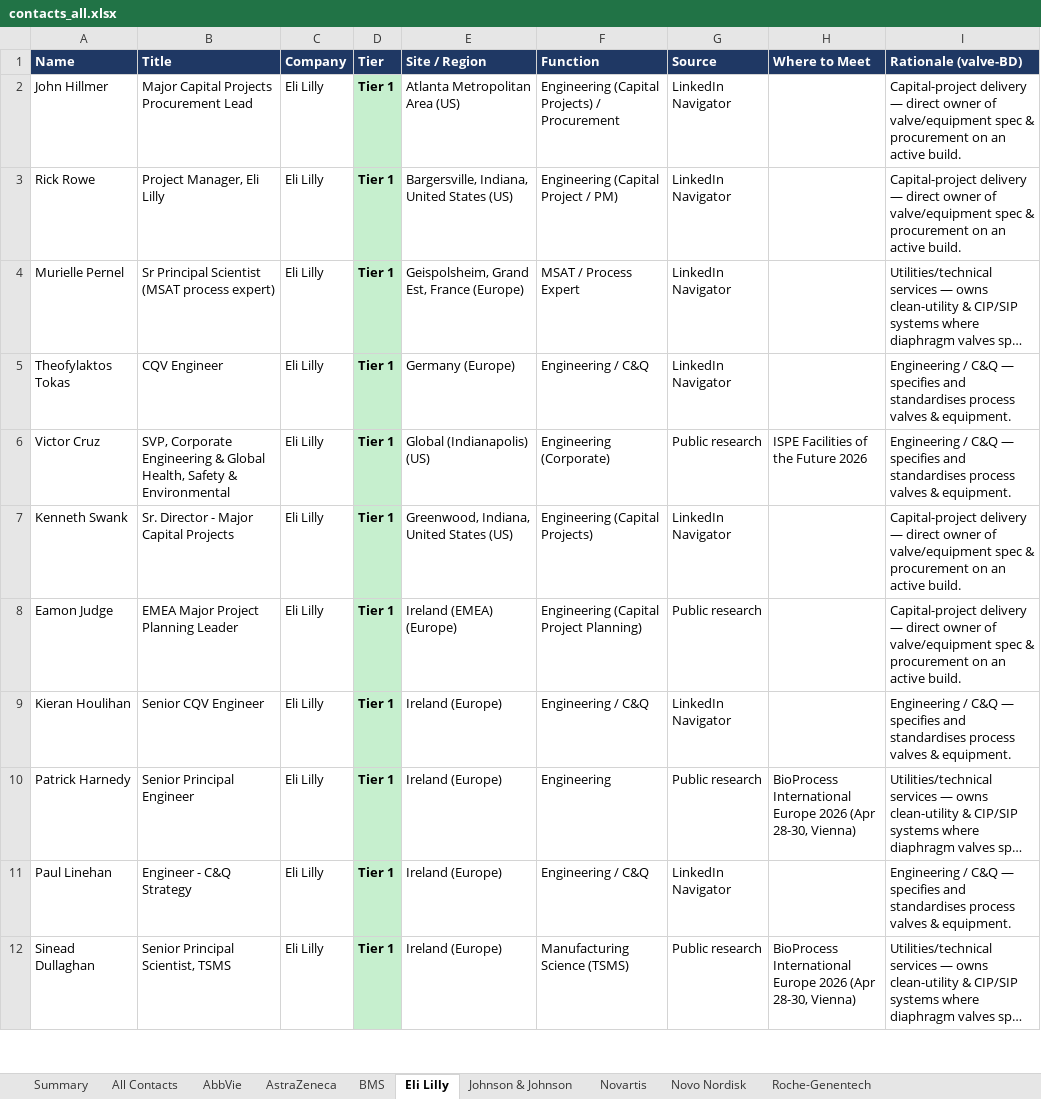
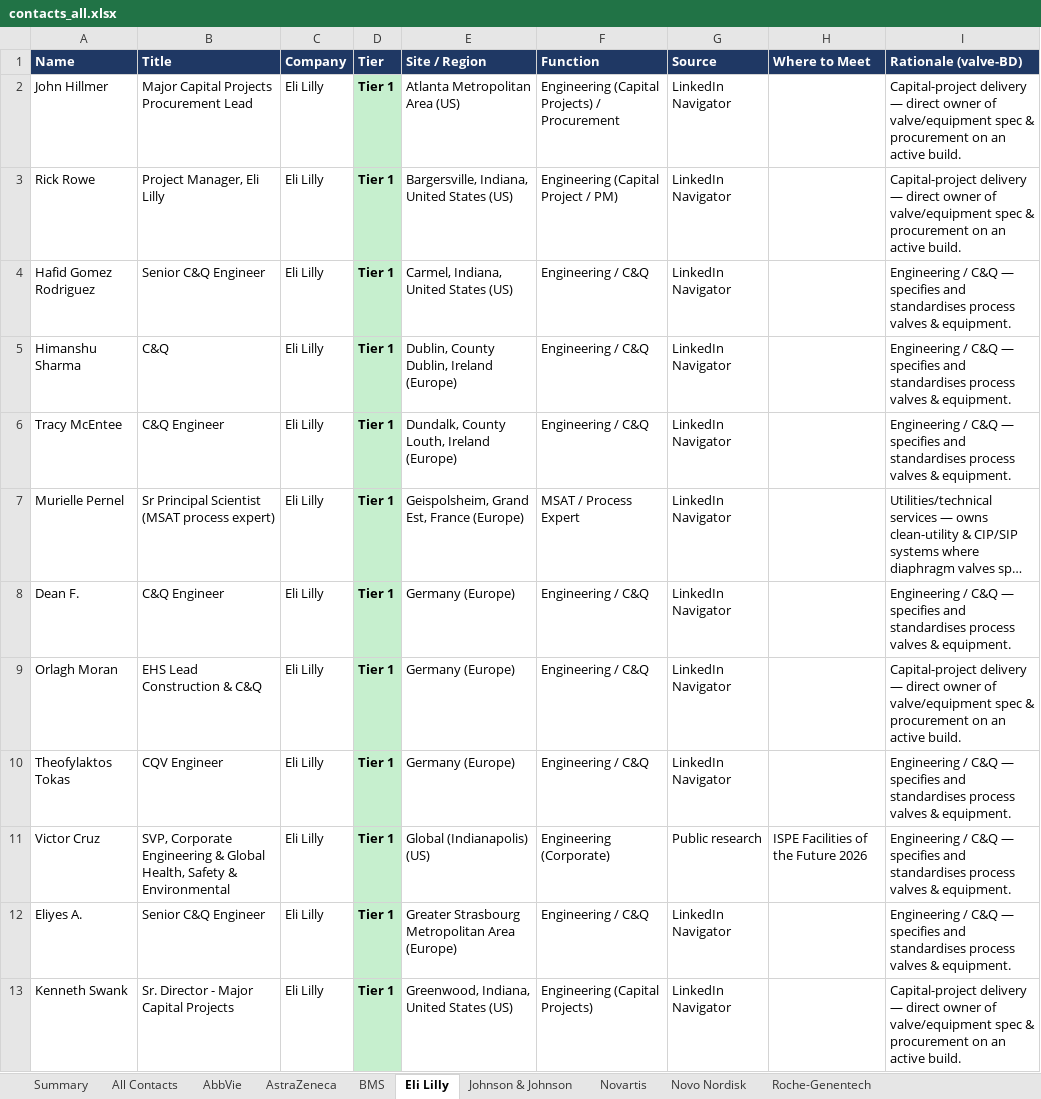
Before and after one commit to milescapper1-oss/claude-code, an Excel workbook: networkmap/data/contacts_all.xlsx, sheet Eli Lilly, drawn as a sheet; only a part is shown; the shorter side is filled out with more unchanged rows; long unchanged cells end in …; values as stored, in another font and other column widths than the file's, no borders; the diff covers the shown part only; the diff names each change by its address in the sheet, - before the commit and + after, or states it on an @@ line.

```diff
--- a/networkmap/data/contacts_all.xlsx (sheet Eli Lilly)
+++ b/networkmap/data/contacts_all.xlsx (sheet Eli Lilly)
+row 4: Hafid Gomez Rodriguez | Senior C&Q Engineer | Eli Lilly | Tier 1 | Carmel, Indiana, United States (US) | Engineering / C&Q | LinkedIn Navigator |  | Engineering / C&Q — specifies and standardises process valves & equipment.
+row 5: Himanshu Sharma | C&Q | Eli Lilly | Tier 1 | Dublin, County Dublin, Ireland (Europe) | Engineering / C&Q | LinkedIn Navigator |  | Engineering / C&Q — specifies and standardises process valves & equipment.
+row 6: Tracy McEntee | C&Q Engineer | Eli Lilly | Tier 1 | Dundalk, County Louth, Ireland (Europe) | Engineering / C&Q | LinkedIn Navigator |  | Engineering / C&Q — specifies and standardises process valves & equipment.
+row 8: Dean F. | C&Q Engineer | Eli Lilly | Tier 1 | Germany (Europe) | Engineering / C&Q | LinkedIn Navigator |  | Engineering / C&Q — specifies and standardises process valves & equipment.
+row 9: Orlagh Moran | EHS Lead Construction & C&Q | Eli Lilly | Tier 1 | Germany (Europe) | Engineering / C&Q | LinkedIn Navigator |  | Capital-project delivery — direct owner of valve/equipment spec & procurement on an active build.
+row 12: Eliyes A. | Senior C&Q Engineer | Eli Lilly | Tier 1 | Greater Strasbourg Metropolitan Area (Europe) | Engineering / C&Q | LinkedIn Navigator |  | Engineering / C&Q — specifies and standardises process valves & equipment.
```
Also changed, not shown: 10 added rows elsewhere in this sheet, sheet All Contacts, sheet AbbVie, sheet Novartis, sheet BMS, sheet AstraZeneca, sheet Roche-Genentech, 3 more sheets, 3 other files.
